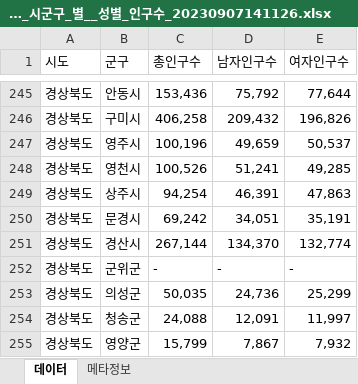
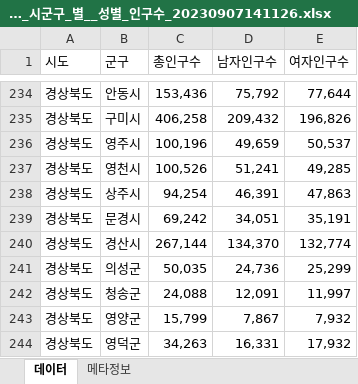
Before and after one commit to DoYeon999/Bigdata_230905, an Excel workbook: bigdata/data/행정구역_시군구_별__성별_인구수_20230907141126.xlsx, sheet 데이터, drawn as a sheet; only a part is shown, gaps mark what is left out; the shorter side is filled out with more unchanged rows; values as stored, in another font and other column widths than the file's, no cell formats; the diff covers the shown part only; the diff names each change by its address in the sheet, - before the commit and + after, or states it on an @@ line.

```diff
--- a/bigdata/data/행정구역_시군구_별__성별_인구수_20230907141126.xlsx (sheet 데이터)
+++ b/bigdata/data/행정구역_시군구_별__성별_인구수_20230907141126.xlsx (sheet 데이터)
-row 252: 경상북도 | 군위군 | - | - | -
```
Also changed, not shown: 14 removed rows and 6 edited cells elsewhere in this sheet, cell formats, 3 other files.
